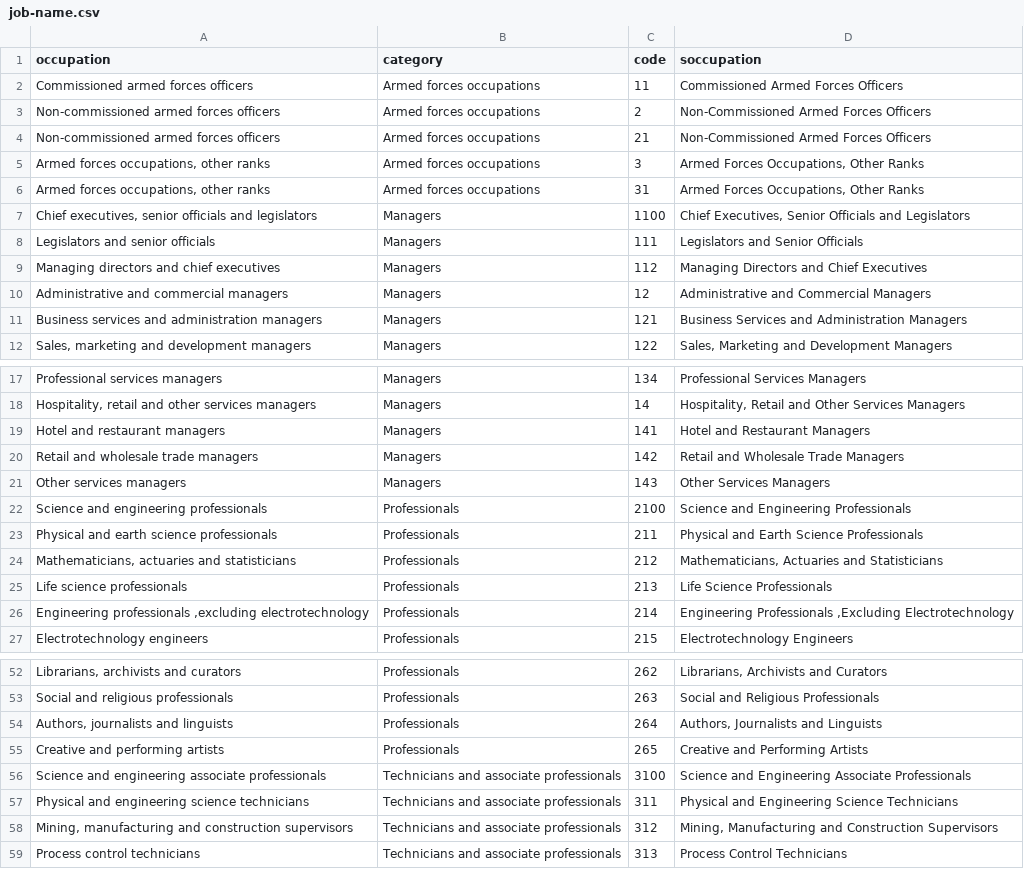
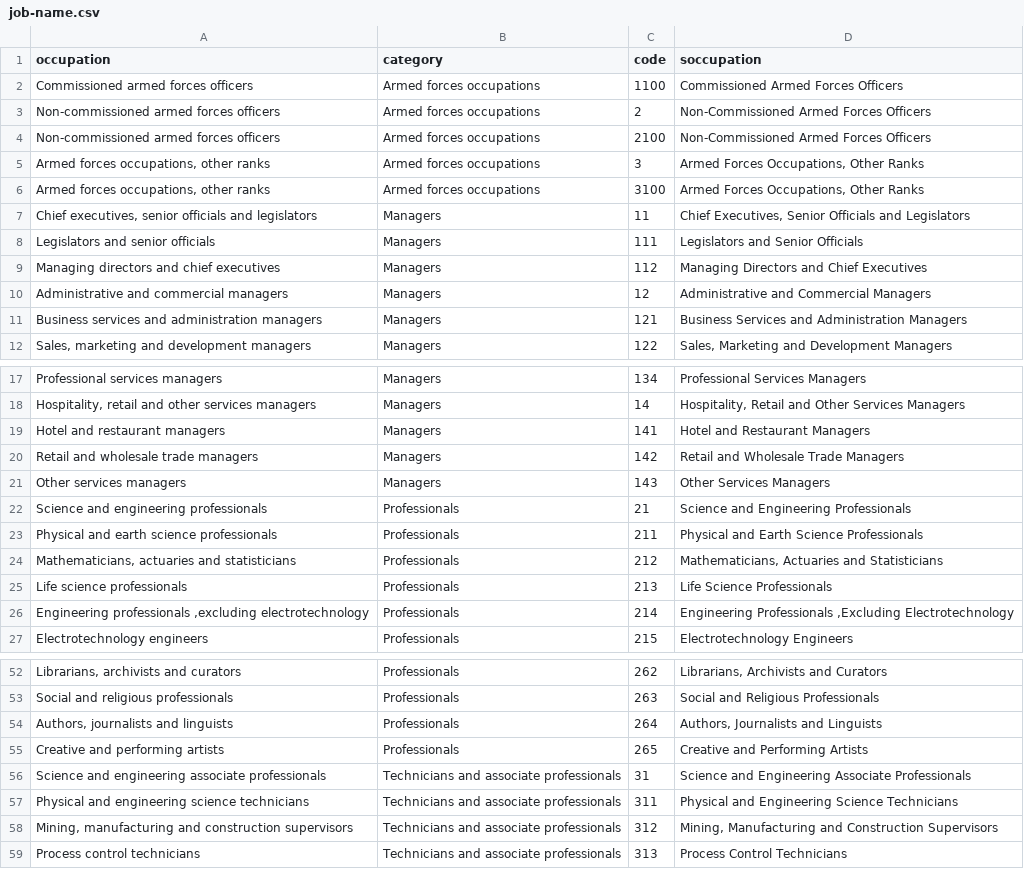
Before and after one commit to UNFPAmaldives/couples, a CSV file: who-marries-whom/job-name.csv, drawn as a sheet; only a part is shown, gaps mark what is left out; the diff names each change by its address in the sheet, - before the commit and + after, or states it on an @@ line.

```diff
--- a/who-marries-whom/job-name.csv
+++ b/who-marries-whom/job-name.csv
-C2 (code): 11
+C2 (code): 1100
-C4 (code): 21
+C4 (code): 2100
-C6 (code): 31
+C6 (code): 3100
-C7 (code): 1100
+C7 (code): 11
-C22 (code): 2100
+C22 (code): 21
-C56 (code): 3100
+C56 (code): 31
```
Also changed, not shown: 2 other files.
